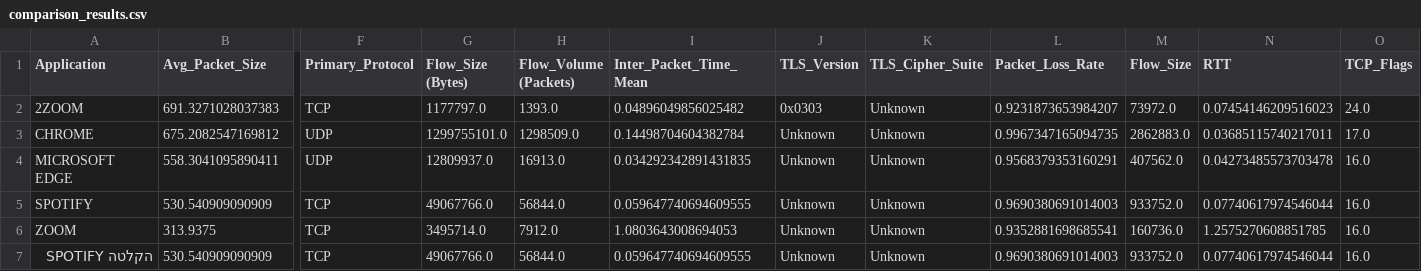
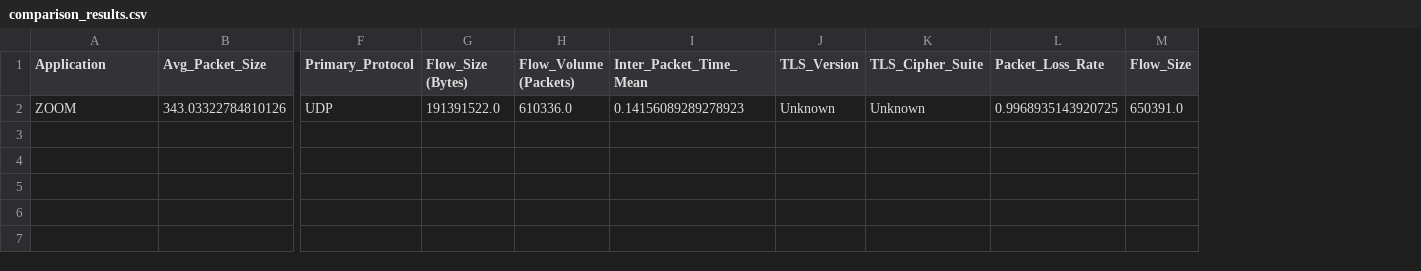
Before and after one commit to Alizanoa1234/Communication-Networks, a CSV file: results/CSV_files/comparison_results.csv, drawn as a sheet; only a part is shown, gaps mark what is left out; removed rows and columns are numbered as before the commit, all else as after; rows hold the shown columns only; the diff names each change by its address in the sheet, - before the commit and + after, or states it on an @@ line.

```diff
--- a/results/CSV_files/comparison_results.csv
+++ b/results/CSV_files/comparison_results.csv
-column N (RTT), empty
-column O (TCP_Flags), empty
-row 2: 2ZOOM | 691.3271028037383 | TCP | 1177797.0 | 1393.0 | 0.04896049856025482 | 0x0303 | Unknown | 0.9231873653984207 | 73972.0 | 0.07454146209516023 | 24.0
-row 3: CHROME | 675.2082547169812 | UDP | 1299755101.0 | 1298509.0 | 0.14498704604382784 | Unknown | Unknown | 0.9967347165094735 | 2862883.0 | 0.03685115740217011 | 17.0
-row 4: MICROSOFT EDGE | 558.3041095890411 | UDP | 12809937.0 | 16913.0 | 0.034292342891431835 | Unknown | Unknown | 0.9568379353160291 | 407562.0 | 0.04273485573703478 | 16.0
-row 5: SPOTIFY | 530.540909090909 | TCP | 49067766.0 | 56844.0 | 0.059647740694609555 | Unknown | Unknown | 0.9690380691014003 | 933752.0 | 0.07740617974546044 | 16.0
-row 6: ZOOM | 313.9375 | TCP | 3495714.0 | 7912.0 | 1.0803643008694053 | Unknown | Unknown | 0.9352881698685541 | 160736.0 | 1.2575270608851785 | 16.0
-row 7: הקלטה SPOTIFY | 530.540909090909 | TCP | 49067766.0 | 56844.0 | 0.059647740694609555 | Unknown | Unknown | 0.9690380691014003 | 933752.0 | 0.07740617974546044 | 16.0
+row 2: ZOOM | 343.03322784810126 | UDP | 191391522.0 | 610336.0 | 0.14156089289278923 | Unknown | Unknown | 0.9968935143920725 | 650391.0
```
Also changed, not shown: 22 other files.
